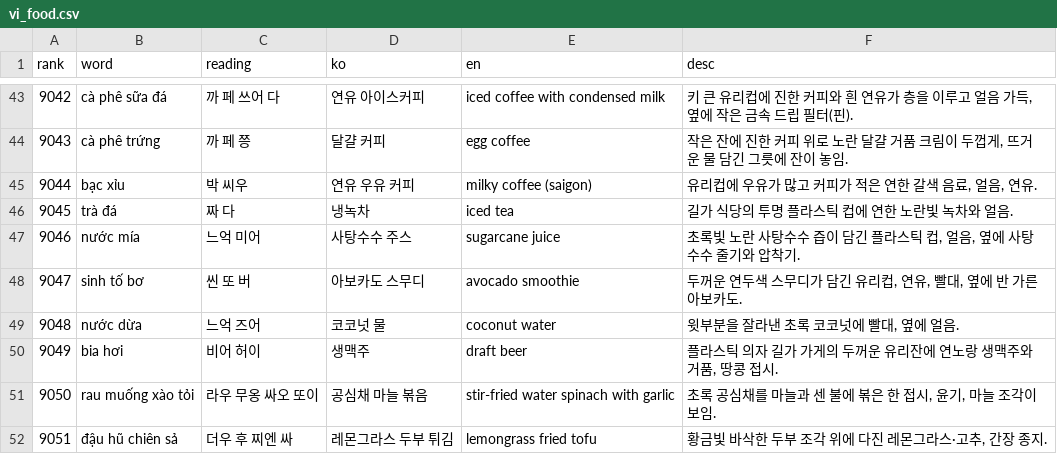
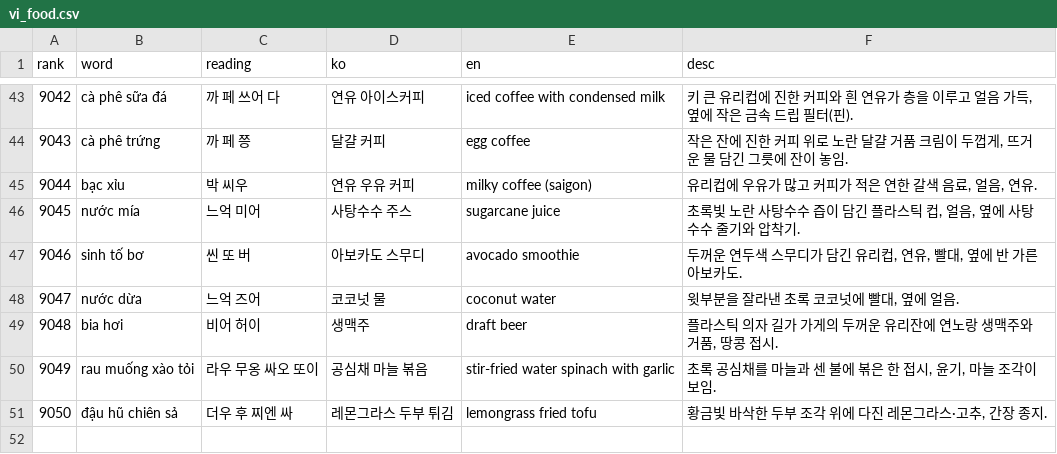
Before and after one commit to talkverselab/talkversehanja, a CSV file: talkverse_art/words/vi_food.csv, drawn as a sheet; only a part is shown, gaps mark what is left out; removed rows and columns are numbered as before the commit, all else as after; the diff names each change by its address in the sheet, - before the commit and + after, or states it on an @@ line.

Commit message:
words/vi: 음식 리스트 50개로 정리

```diff
--- a/talkverse_art/words/vi_food.csv
+++ b/talkverse_art/words/vi_food.csv
-row 46: 9045 | trà đá | 짜 다 | 냉녹차 | iced tea | 길가 식당의 투명 플라스틱 컵에 연한 노란빛 녹차와 얼음.
@@ column A (rank) renumbered from row 46 down @@
```
